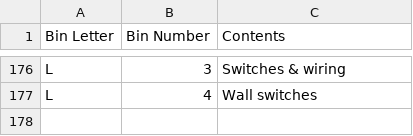
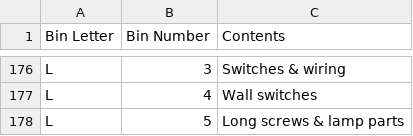
Before and after one commit to rhkim1292/asti-inventory, a CSV file: inventory.csv, drawn as a sheet; only a part is shown, gaps mark what is left out.

```diff
--- a/inventory.csv
+++ b/inventory.csv
@@ -177 +177,2 @@ L,3,Switches & wiring
 L,4,Wall switches
+L,5,Long screws & lamp parts
```
Also changed, not shown: inventory-detail.csv, 1 other file.
